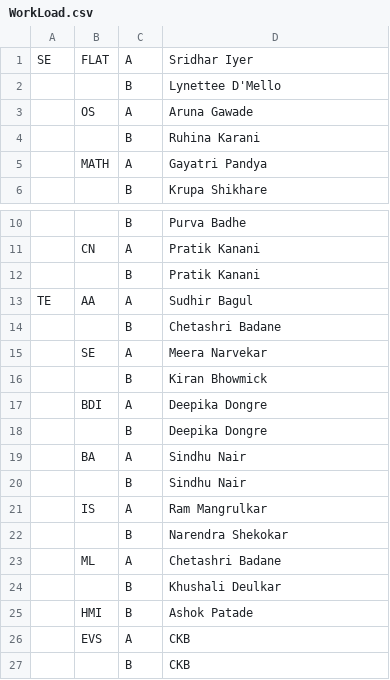
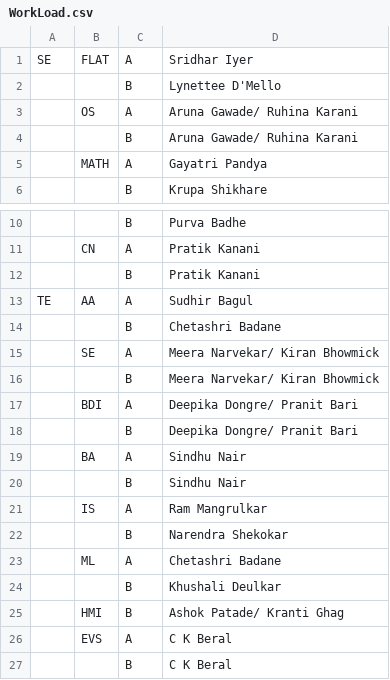
Before and after one commit to djunicode/Attendance-System-Web, a CSV file: SAP/WorkLoad.csv, drawn as a sheet; only a part is shown, gaps mark what is left out.

```diff
--- a/SAP/WorkLoad.csv
+++ b/SAP/WorkLoad.csv
@@ -2,4 +2,4 @@ SE,FLAT,A,Sridhar Iyer
 ,,B,Lynettee D'Mello
-,OS,A,Aruna Gawade
-,,B,Ruhina Karani
+,OS,A,Aruna Gawade/ Ruhina Karani
+,,B,Aruna Gawade/ Ruhina Karani
 ,MATH,A,Gayatri Pandya
@@ -14,6 +14,6 @@ TE,AA,A,Sudhir Bagul
 ,,B,Chetashri Badane
-,SE,A,Meera Narvekar
-,,B,Kiran Bhowmick
-,BDI,A,Deepika Dongre
-,,B,Deepika Dongre
+,SE,A,Meera Narvekar/ Kiran Bhowmick
+,,B,Meera Narvekar/ Kiran Bhowmick
+,BDI,A,Deepika Dongre/ Pranit Bari
+,,B,Deepika Dongre/ Pranit Bari
 ,BA,A,Sindhu Nair
@@ -24,4 +24,4 @@ TE,AA,A,Sudhir Bagul
 ,,B,Khushali Deulkar
-,HMI,B,Ashok Patade
-,EVS,A,CKB
-,,B,CKB
+,HMI,B,Ashok Patade/ Kranti Ghag
+,EVS,A,C K Beral
+,,B,C K Beral
```
Also changed, not shown: 2 other files.
